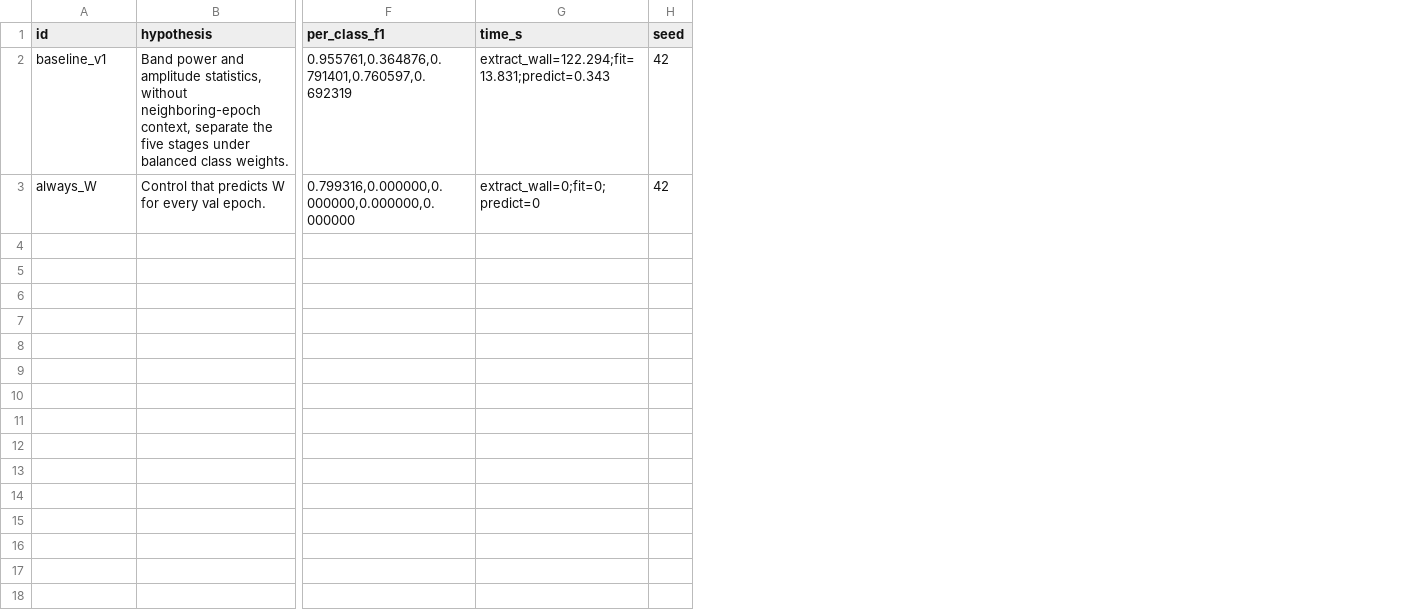
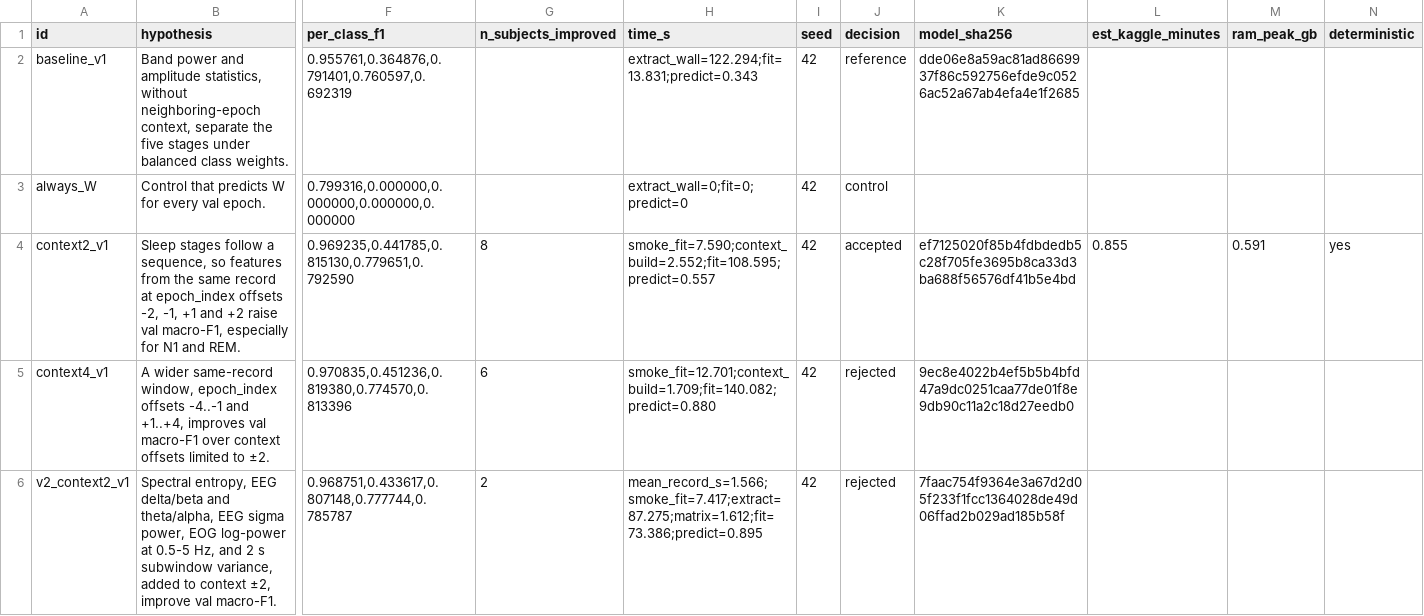
Before and after one commit to coolname01/MLweek9, a CSV file: experiments/results.csv, drawn as a sheet; only a part is shown, gaps mark what is left out; rows hold the shown columns only; the diff covers the shown part only; the diff names each change by its address in the sheet, - before the commit and + after, or states it on an @@ line.

Commit message:
exp: контекст ±2 эпохи, val macro-F1 0.7597

```diff
--- a/experiments/results.csv
+++ b/experiments/results.csv
+column G (n_subjects_improved), empty
+column J (decision), rows 2-3: reference | control
+column K (model_sha256), row 2: dde06e8a59ac81ad8669937f86c592756efde9c0526ac52a67ab4efa4e1f2685
+column L (est_kaggle_minutes), empty
+column M (ram_peak_gb), empty
+column N (deterministic), empty
+row 4: context2_v1 | Sleep stages follow a sequence, so features from the same record at epoch_index offsets -2, -1, +1 and +2 raise val macro-F1, especially for N1 and REM. | 0.969235,0.441785,0.815130,0.779651,0.792590 | 8 | smoke_fit=7.590;context_build=2.552;fit=108.595;predict=0.557 | 42 | accepted | ef7125020f85b4fdbdedb5c28f705fe3695b8ca33d3ba688f56576df41b5e4bd | 0.855 | 0.591 | yes
+row 5: context4_v1 | A wider same-record window, epoch_index offsets -4..-1 and +1..+4, improves val macro-F1 over context offsets limited to ±2. | 0.970835,0.451236,0.819380,0.774570,0.813396 | 6 | smoke_fit=12.701;context_build=1.709;fit=140.082;predict=0.880 | 42 | rejected | 9ec8e4022b4ef5b5b4bfd47a9dc0251caa77de01f8e9db90c11a2c18d27eedb0
+row 6: v2_context2_v1 | Spectral entropy, EEG delta/beta and theta/alpha, EEG sigma power, EOG log-power at 0.5-5 Hz, and 2 s subwindow variance, added to context ±2, improve val macro-F1. | 0.968751,0.433617,0.807148,0.777744,0.785787 | 2 | mean_record_s=1.566;smoke_fit=7.417;extract=87.275;matrix=1.612;fit=73.386;predict=0.895 | 42 | rejected | 7faac754f9364e3a67d2d05f233f1fcc1364028de49d06ffad2b029ad185b58f
```
Also changed, not shown: 4 added rows elsewhere in this file, 3 other files.
